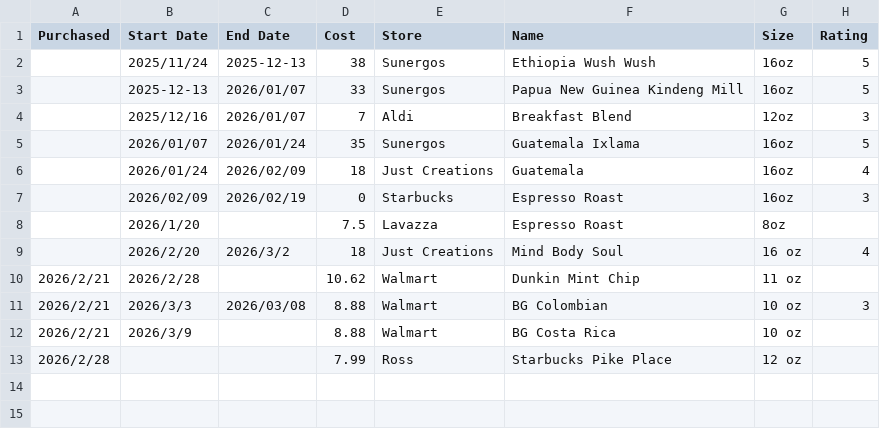
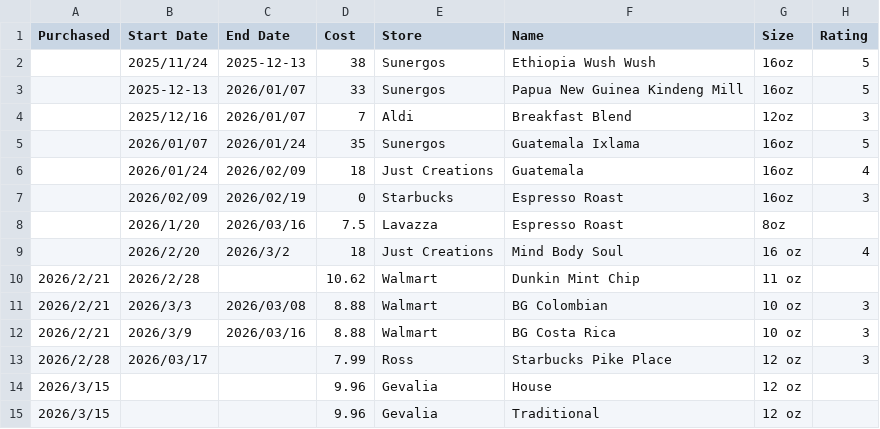
Before and after one commit to stringsn88keys/tp88.us, a CSV file: data/coffee.csv, drawn as a sheet.

```diff
--- a/data/coffee.csv
+++ b/data/coffee.csv
@@ -7,3 +7,3 @@ Purchased,Start Date,End Date,Cost,Store,Name,Size,Rating
 ,2026/02/09,2026/02/19,0,Starbucks,Espresso Roast,16oz,3
-,2026/1/20,,7.5,Lavazza,Espresso Roast,8oz,
+,2026/1/20,2026/03/16,7.5,Lavazza,Espresso Roast,8oz,
 ,2026/2/20,2026/3/2,18,Just Creations,Mind Body Soul,16 oz,4
@@ -11,3 +11,5 @@ Purchased,Start Date,End Date,Cost,Store,Name,Size,Rating
 2026/2/21,2026/3/3,2026/03/08,8.88,Walmart,BG Colombian,10 oz,3
-2026/2/21,2026/3/9,,8.88,Walmart,BG Costa Rica,10 oz,
-2026/2/28,,,7.99,Ross,Starbucks Pike Place,12 oz,
+2026/2/21,2026/3/9,2026/03/16,8.88,Walmart,BG Costa Rica,10 oz,3
+2026/2/28,2026/03/17,,7.99,Ross,Starbucks Pike Place,12 oz,3
+2026/3/15,,,9.96,Gevalia,House,12 oz,
+2026/3/15,,,9.96,Gevalia,Traditional,12 oz,
```
Also changed, not shown: 7 other files.
